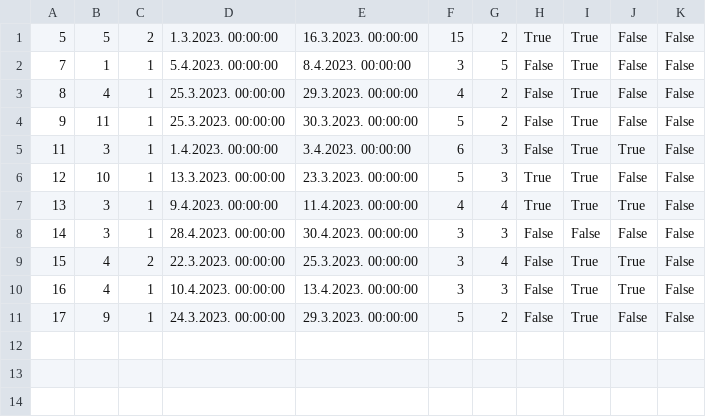
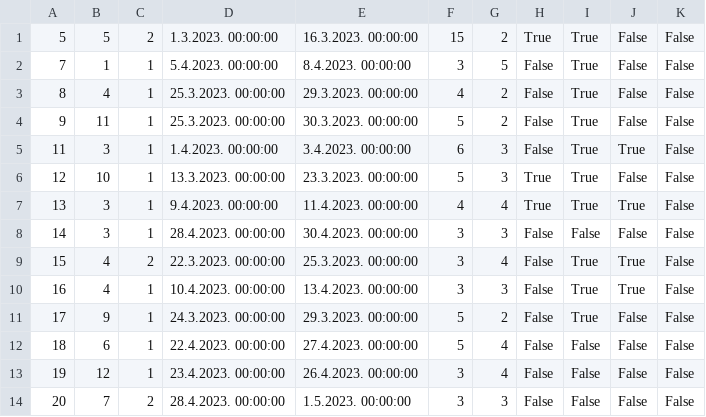
Before and after one commit to JovanDozic/sims-2023-group-4-team-A, a CSV file: sims-2023-group-4-team-A/SIMSProject/Resources/Data/accommodationReservations.csv, drawn as a sheet.

```diff
--- a/sims-2023-group-4-team-A/SIMSProject/Resources/Data/accommodationReservations.csv
+++ b/sims-2023-group-4-team-A/SIMSProject/Resources/Data/accommodationReservations.csv
@@ -11 +11,4 @@
 17|9|1|24.3.2023. 00:00:00|29.3.2023. 00:00:00|5|2|False|True|False|False
+18|6|1|22.4.2023. 00:00:00|27.4.2023. 00:00:00|5|4|False|False|False|False
+19|12|1|23.4.2023. 00:00:00|26.4.2023. 00:00:00|3|4|False|False|False|False
+20|7|2|28.4.2023. 00:00:00|1.5.2023. 00:00:00|3|3|False|False|False|False
```
Also changed, not shown: sims-2023-group-4-team-A/SIMSProject/Resources/Data/reschedulingrequests.csv, 10 other files.
